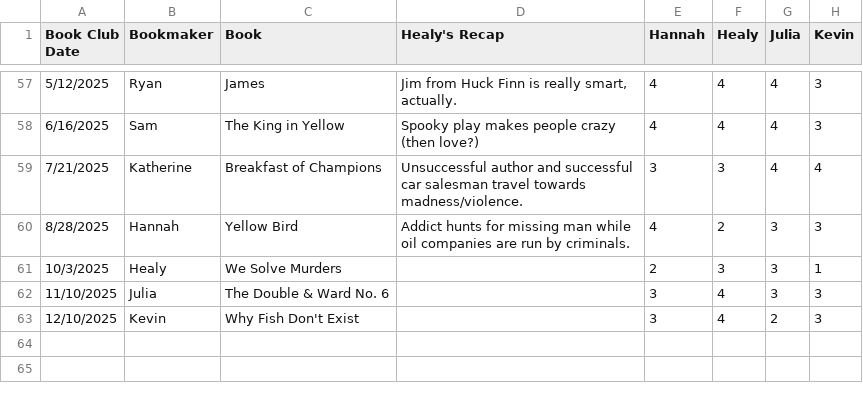
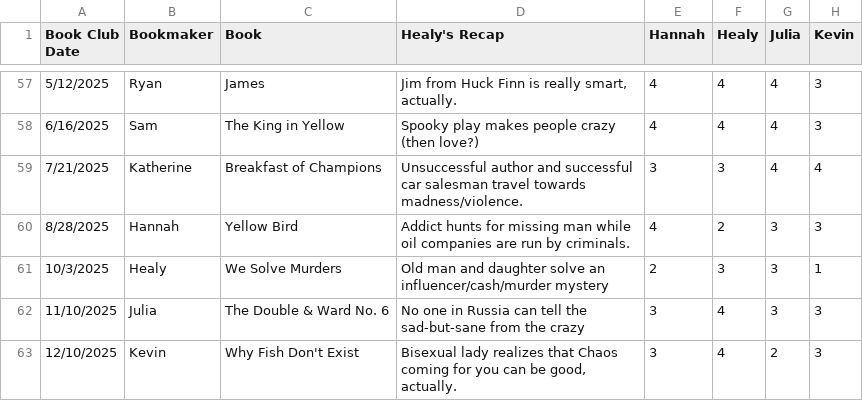
Before and after one commit to bcorwin/superfriends-book-club-wrapped, a CSV file: data/SF Book Club Ratings - Ratings.csv, drawn as a sheet; only a part is shown, gaps mark what is left out; the diff names each change by its address in the sheet, - before the commit and + after, or states it on an @@ line.

Commit message:
add recaps

```diff
--- a/data/SF Book Club Ratings - Ratings.csv
+++ b/data/SF Book Club Ratings - Ratings.csv
-D61 (Healy's Recap): (empty)
+D61 (Healy's Recap): Old man and daughter solve an influencer/cash/murder mystery
-D62 (Healy's Recap): (empty)
+D62 (Healy's Recap): No one in Russia can tell the sad-but-sane from the crazy
-D63 (Healy's Recap): (empty)
+D63 (Healy's Recap): Bisexual lady realizes that Chaos coming for you can be good, actually.
```
